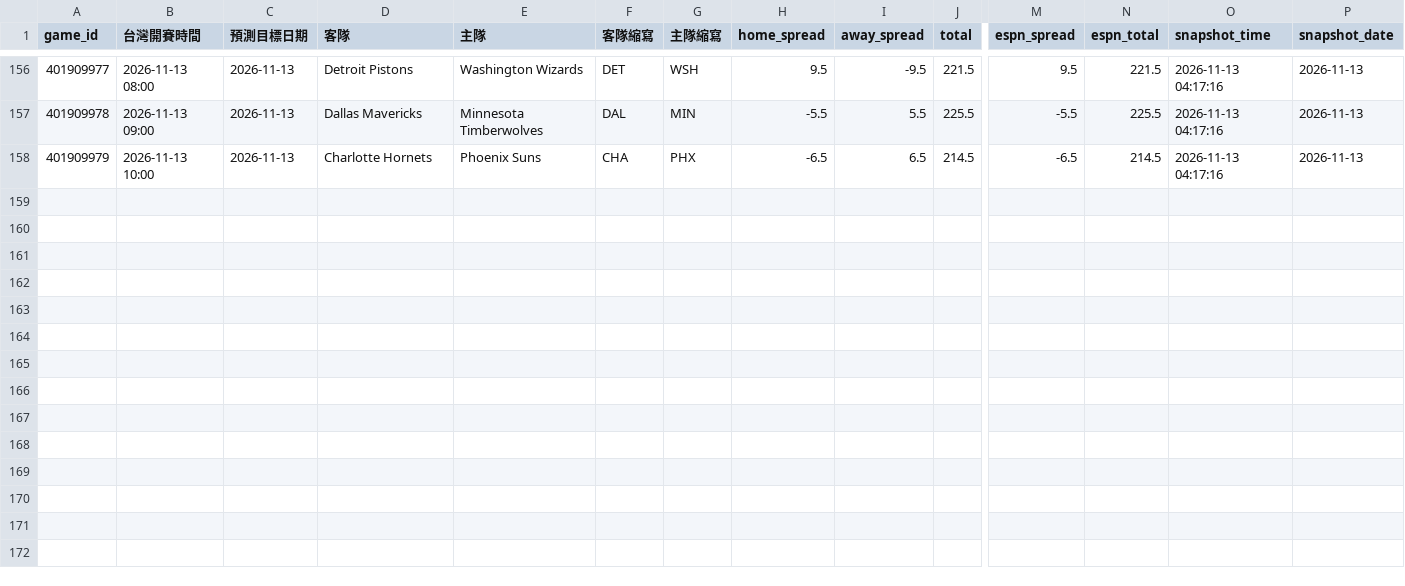
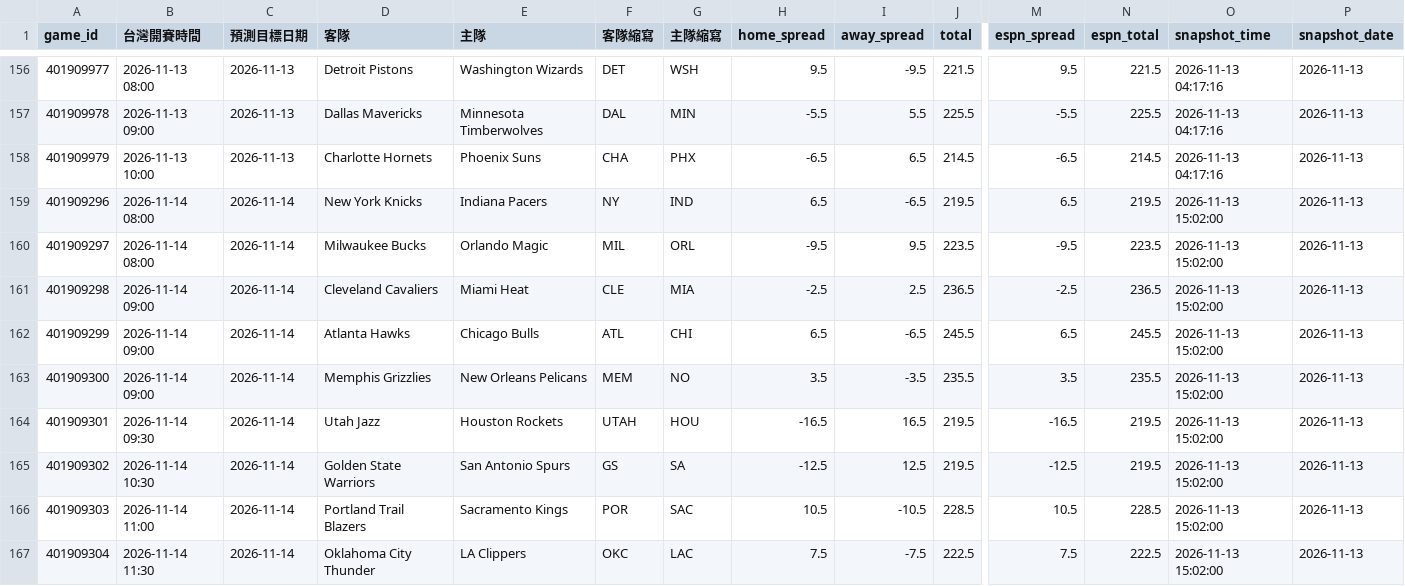
Before and after one commit to zxbcv2689-source/NBA-betting-project, a CSV file: data/line_snapshots.csv, drawn as a sheet; only a part is shown, gaps mark what is left out; rows hold the shown columns only; the diff names each change by its address in the sheet, - before the commit and + after, or states it on an @@ line.

```diff
--- a/data/line_snapshots.csv
+++ b/data/line_snapshots.csv
+row 159: 401909296 | 2026-11-14 08:00 | 2026-11-14 | New York Knicks | Indiana Pacers | NY | IND | 6.5 | -6.5 | 219.5 | 6.5 | 219.5 | 2026-11-13 15:02:00 | 2026-11-13
+row 160: 401909297 | 2026-11-14 08:00 | 2026-11-14 | Milwaukee Bucks | Orlando Magic | MIL | ORL | -9.5 | 9.5 | 223.5 | -9.5 | 223.5 | 2026-11-13 15:02:00 | 2026-11-13
+row 161: 401909298 | 2026-11-14 09:00 | 2026-11-14 | Cleveland Cavaliers | Miami Heat | CLE | MIA | -2.5 | 2.5 | 236.5 | -2.5 | 236.5 | 2026-11-13 15:02:00 | 2026-11-13
+row 162: 401909299 | 2026-11-14 09:00 | 2026-11-14 | Atlanta Hawks | Chicago Bulls | ATL | CHI | 6.5 | -6.5 | 245.5 | 6.5 | 245.5 | 2026-11-13 15:02:00 | 2026-11-13
+row 163: 401909300 | 2026-11-14 09:00 | 2026-11-14 | Memphis Grizzlies | New Orleans Pelicans | MEM | NO | 3.5 | -3.5 | 235.5 | 3.5 | 235.5 | 2026-11-13 15:02:00 | 2026-11-13
+row 164: 401909301 | 2026-11-14 09:30 | 2026-11-14 | Utah Jazz | Houston Rockets | UTAH | HOU | -16.5 | 16.5 | 219.5 | -16.5 | 219.5 | 2026-11-13 15:02:00 | 2026-11-13
+row 165: 401909302 | 2026-11-14 10:30 | 2026-11-14 | Golden State Warriors | San Antonio Spurs | GS | SA | -12.5 | 12.5 | 219.5 | -12.5 | 219.5 | 2026-11-13 15:02:00 | 2026-11-13
+row 166: 401909303 | 2026-11-14 11:00 | 2026-11-14 | Portland Trail Blazers | Sacramento Kings | POR | SAC | 10.5 | -10.5 | 228.5 | 10.5 | 228.5 | 2026-11-13 15:02:00 | 2026-11-13
+row 167: 401909304 | 2026-11-14 11:30 | 2026-11-14 | Oklahoma City Thunder | LA Clippers | OKC | LAC | 7.5 | -7.5 | 222.5 | 7.5 | 222.5 | 2026-11-13 15:02:00 | 2026-11-13
```
Also changed, not shown: data/auto_injury_adjustments.csv, data/espn_day_cache.csv, 2 other files.
